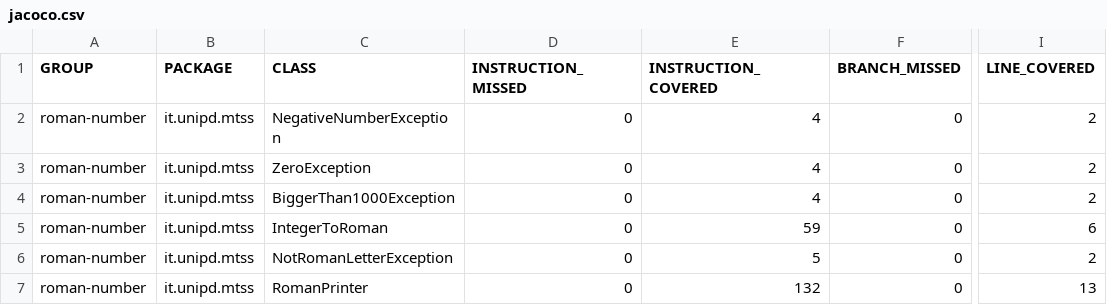
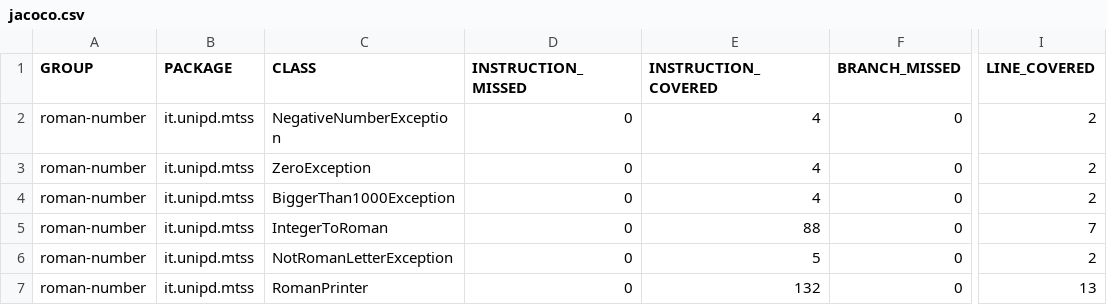
Before and after one commit to giacomodelucchi/assignment2, a CSV file: roman-number/target/site/jacoco/jacoco.csv, drawn as a sheet; only a part is shown, gaps mark what is left out; the diff names each change by its address in the sheet, - before the commit and + after, or states it on an @@ line.

```diff
--- a/roman-number/target/site/jacoco/jacoco.csv
+++ b/roman-number/target/site/jacoco/jacoco.csv
-E5 (INSTRUCTION_COVERED): 59
+E5 (INSTRUCTION_COVERED): 88
-I5 (LINE_COVERED): 6
+I5 (LINE_COVERED): 7
```
Also changed, not shown: 23 other files.
